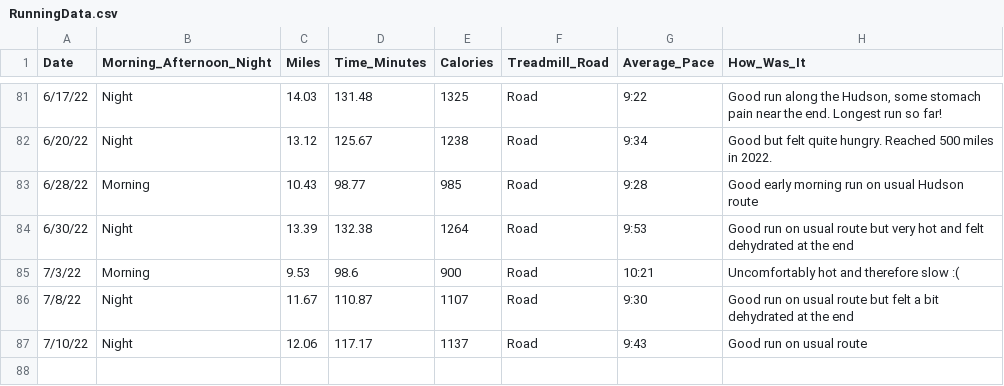
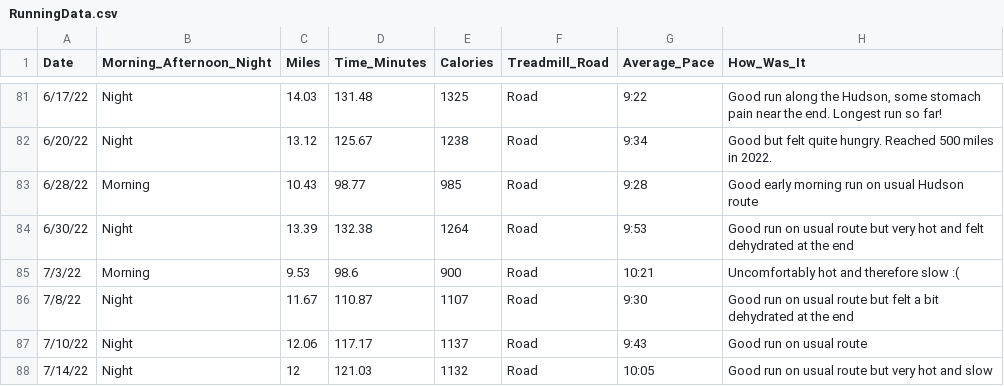
Before and after one commit to sara-venkatraman/Running, a CSV file: RunningData.csv, drawn as a sheet; only a part is shown, gaps mark what is left out.

```diff
--- a/RunningData.csv
+++ b/RunningData.csv
@@ -87 +87,2 @@
 7/10/22,Night,12.06,117.17,1137,Road,9:43,Good run on usual route
+7/14/22,Night,12,121.03,1132,Road,10:05,Good run on usual route but very hot and slow
```
Also changed, not shown: 2 other files.
